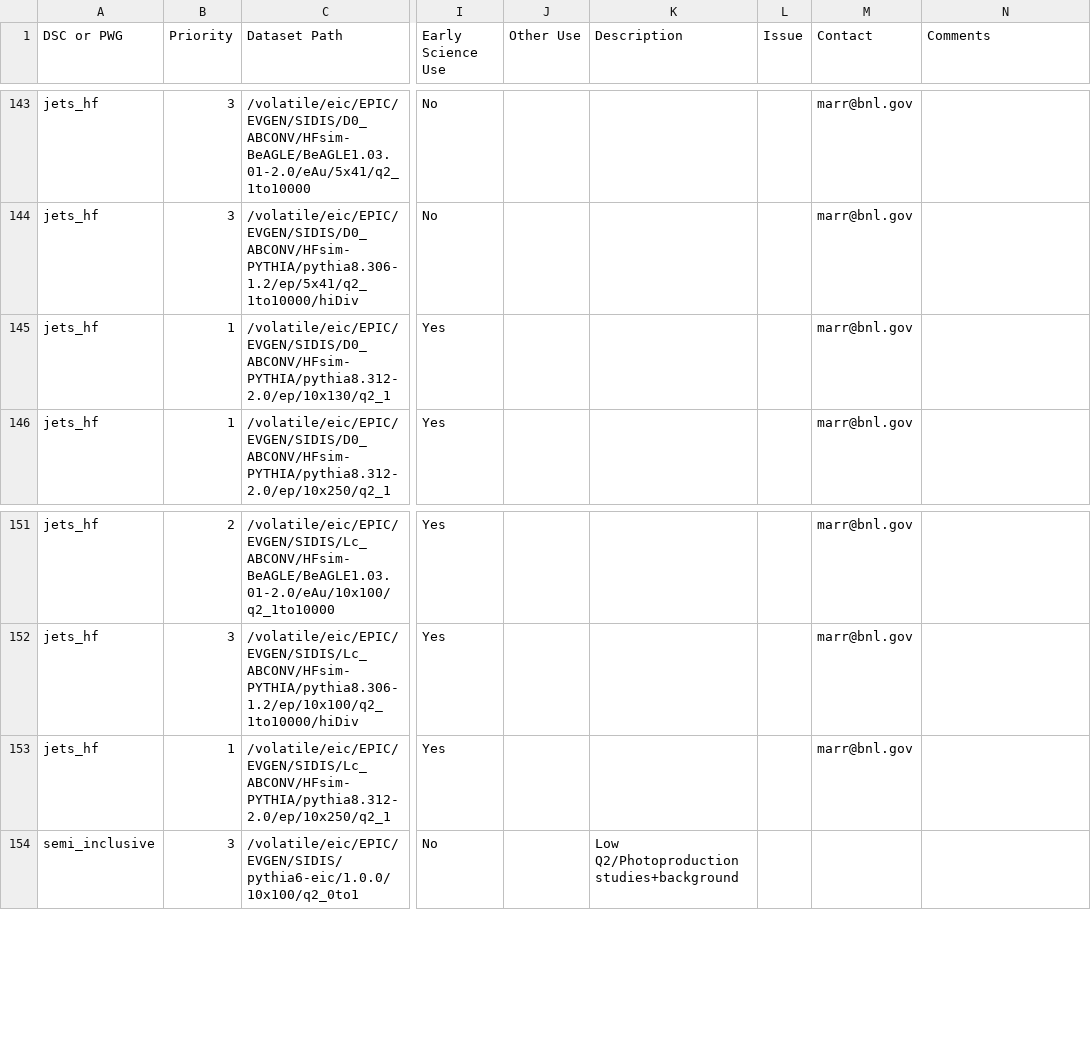
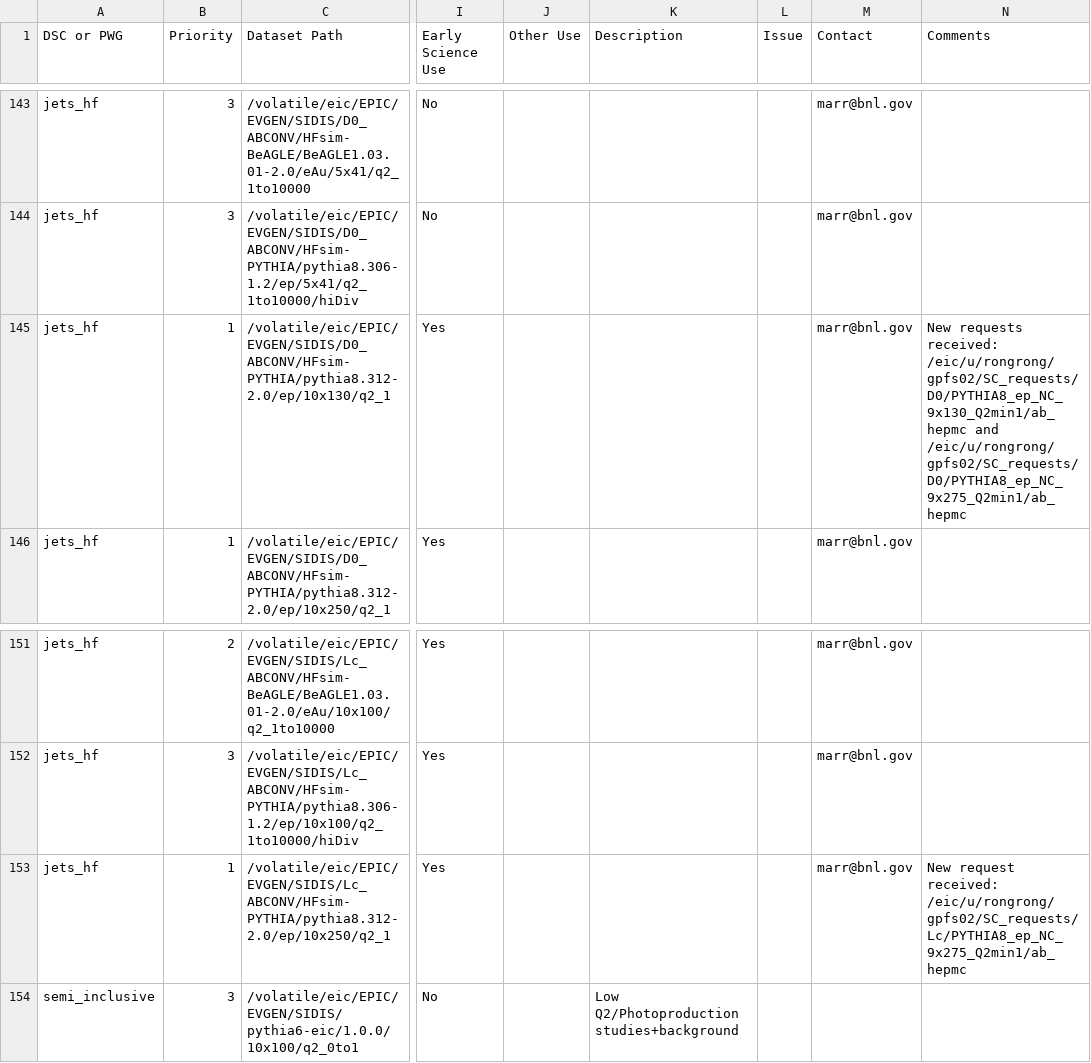
Before and after one commit to eic/epic-prod, a CSV file: docs/_data/datasets.csv, drawn as a sheet; only a part is shown, gaps mark what is left out; the diff names each change by its address in the sheet, - before the commit and + after, or states it on an @@ line.

Commit message:
Note new D0 and Lc 9x130/9x275 PYTHIA8 requests
Comments on the closest pythia8.312-2.0 q2_1 sample rows point to
the requested input files under /eic/u/rongrong/gpfs02/SC_requests/:
D0 9x130 and 9x275 on row 144, Lc 9x275 on row 152.

```diff
--- a/docs/_data/datasets.csv
+++ b/docs/_data/datasets.csv
-N145 (Comments): (empty)
+N145 (Comments): New requests received: /eic/u/rongrong/gpfs02/SC_requests/D0/PYTHIA8_ep_NC_9x130_Q2min1/ab_hepmc and /eic/u/rongrong/gpfs02/SC_requests/D0/PYTHIA8_ep_NC_9x275_Q2min1/ab_hepmc
-N153 (Comments): (empty)
+N153 (Comments): New request received: /eic/u/rongrong/gpfs02/SC_requests/Lc/PYTHIA8_ep_NC_9x275_Q2min1/ab_hepmc
```
